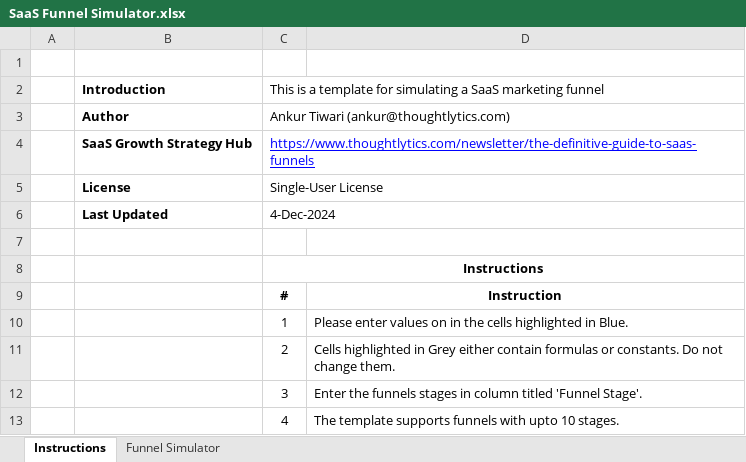
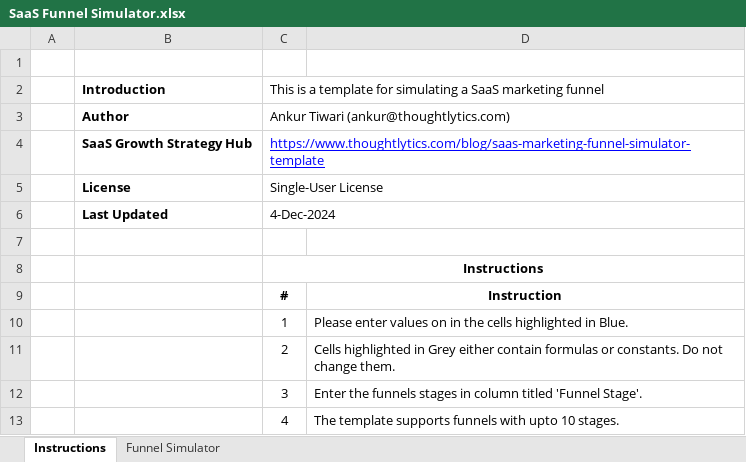
Before and after one commit to thoughtlytics/saas-growth-playbook, an Excel workbook: templates/retention/SaaS Funnel Simulator.xlsx, sheet Instructions, drawn as a sheet; values as stored, in another font and other column widths than the file's, no borders; charts and pictures not drawn; the diff names each change by its address in the sheet, - before the commit and + after, or states it on an @@ line.

Commit message:
Add files via upload
blog post link updated

```diff
--- a/templates/retention/SaaS Funnel Simulator.xlsx (sheet Instructions)
+++ b/templates/retention/SaaS Funnel Simulator.xlsx (sheet Instructions)
-C4: https://www.thoughtlytics.com/newsletter/the-definitive-guide-to-saas-funnels
+C4: https://www.thoughtlytics.com/blog/saas-marketing-funnel-simulator-template
```
Also changed, not shown: sheet Funnel Simulator, charts or pictures.
